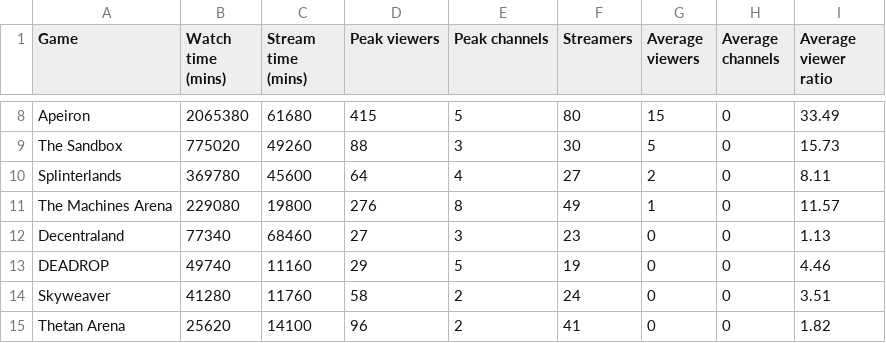
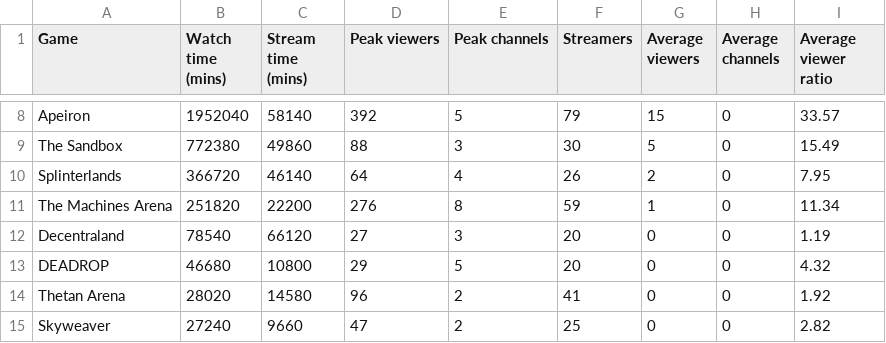
Before and after one commit to Cprogram06/smcp-dashboard, a CSV file: csvs/SOV - Twitch_90_day.csv, drawn as a sheet; only a part is shown, gaps mark what is left out; removed rows and columns are numbered as before the commit, all else as after; the diff covers the shown part only; the diff names each change by its address in the sheet, - before the commit and + after, or states it on an @@ line.

```diff
--- a/csvs/SOV - Twitch_90_day.csv
+++ b/csvs/SOV - Twitch_90_day.csv
-B8 (Watch time (mins)): 2065380
+B8 (Watch time (mins)): 1952040
-C8 (Stream time (mins)): 61680
+C8 (Stream time (mins)): 58140
-D8 (Peak viewers): 415
+D8 (Peak viewers): 392
-F8 (Streamers): 80
+F8 (Streamers): 79
-I8 (Average viewer ratio): 33.49
+I8 (Average viewer ratio): 33.57
-B9 (Watch time (mins)): 775020
+B9 (Watch time (mins)): 772380
-C9 (Stream time (mins)): 49260
+C9 (Stream time (mins)): 49860
-I9 (Average viewer ratio): 15.73
+I9 (Average viewer ratio): 15.49
-B10 (Watch time (mins)): 369780
+B10 (Watch time (mins)): 366720
-C10 (Stream time (mins)): 45600
+C10 (Stream time (mins)): 46140
-F10 (Streamers): 27
+F10 (Streamers): 26
-I10 (Average viewer ratio): 8.11
+I10 (Average viewer ratio): 7.95
-B11 (Watch time (mins)): 229080
+B11 (Watch time (mins)): 251820
-C11 (Stream time (mins)): 19800
+C11 (Stream time (mins)): 22200
-F11 (Streamers): 49
+F11 (Streamers): 59
-I11 (Average viewer ratio): 11.57
+I11 (Average viewer ratio): 11.34
-B12 (Watch time (mins)): 77340
+B12 (Watch time (mins)): 78540
-C12 (Stream time (mins)): 68460
+C12 (Stream time (mins)): 66120
-F12 (Streamers): 23
+F12 (Streamers): 20
-I12 (Average viewer ratio): 1.13
+I12 (Average viewer ratio): 1.19
-B13 (Watch time (mins)): 49740
+B13 (Watch time (mins)): 46680
-C13 (Stream time (mins)): 11160
+C13 (Stream time (mins)): 10800
-F13 (Streamers): 19
+F13 (Streamers): 20
-I13 (Average viewer ratio): 4.46
+I13 (Average viewer ratio): 4.32
-row 14: Skyweaver | 41280 | 11760 | 58 | 2 | 24 | 0 | 0 | 3.51
-B14 (Watch time (mins)): 25620
+B14 (Watch time (mins)): 28020
-C14 (Stream time (mins)): 14100
+C14 (Stream time (mins)): 14580
-I14 (Average viewer ratio): 1.82
+I14 (Average viewer ratio): 1.92
+row 15: Skyweaver | 27240 | 9660 | 47 | 2 | 25 | 0 | 0 | 2.82
```
Also changed, not shown: 46 edited cells elsewhere in this file, csvs/SOV - Twitch_SOV.csv, csvs/SOV - Twitch_axie_vs_field.csv.
